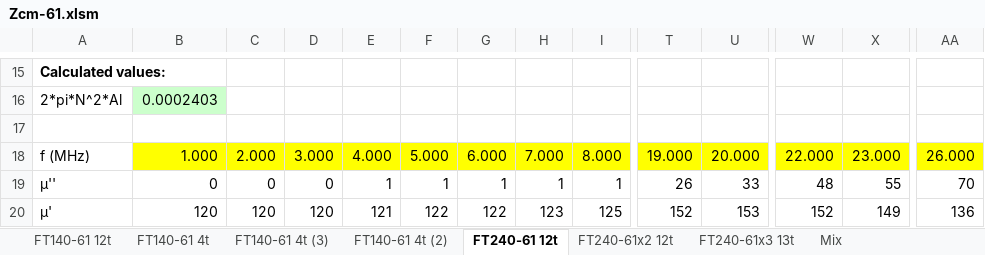
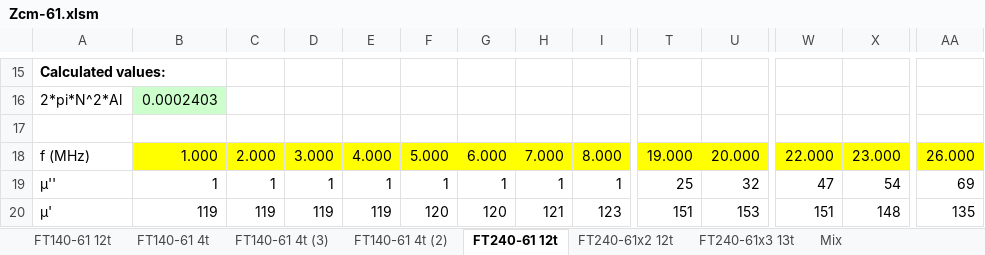
Before and after one commit to owenduffy/xl, an Excel workbook: Zcm-61.xlsm, sheet FT240-61 12t, drawn as a sheet; only a part is shown, gaps mark what is left out; values as stored, in another font and other column widths than the file's, no borders; charts and pictures not drawn; the diff covers the shown part only; the diff names each change by its address in the sheet, - before the commit and + after, or states it on an @@ line.

```diff
--- a/Zcm-61.xlsm (sheet FT240-61 12t)
+++ b/Zcm-61.xlsm (sheet FT240-61 12t)
-B19: 0
+B19: 1
-C19: 0
+C19: 1
-D19: 0
+D19: 1
-T19: 26
+T19: 25
-U19: 33
+U19: 32
-W19: 48
+W19: 47
-X19: 55
+X19: 54
-AA19: 70
+AA19: 69
-B20: 120
+B20: 119
-C20: 120
+C20: 119
-D20: 120
+D20: 119
-E20: 121
+E20: 119
-F20: 122
+F20: 120
-G20: 122
+G20: 120
-H20: 123
+H20: 121
-I20: 125
+I20: 123
-T20: 152
+T20: 151
-W20: 152
+W20: 151
-X20: 149
+X20: 148
-AA20: 136
+AA20: 135
```
Also changed, not shown: 3 added rows, 3 removed rows and 131 edited cells elsewhere in this sheet, sheet Mix, sheet FT140-61 4t, sheet FT140-61 12t, sheet FT240-61x2 12t, sheet FT140-61 4t (2), sheet FT240-61x3 13t, 1 more sheet, charts or pictures, Zcm-31.xlsm, Zcm-43.xlsm, 2 other files.
